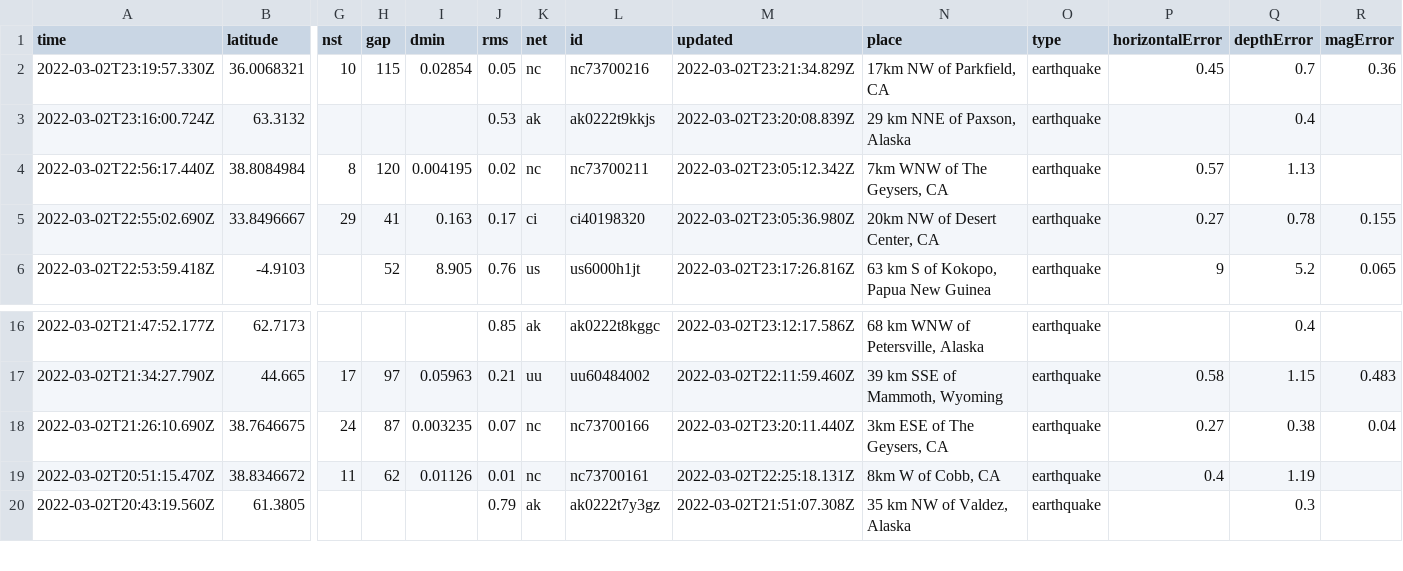
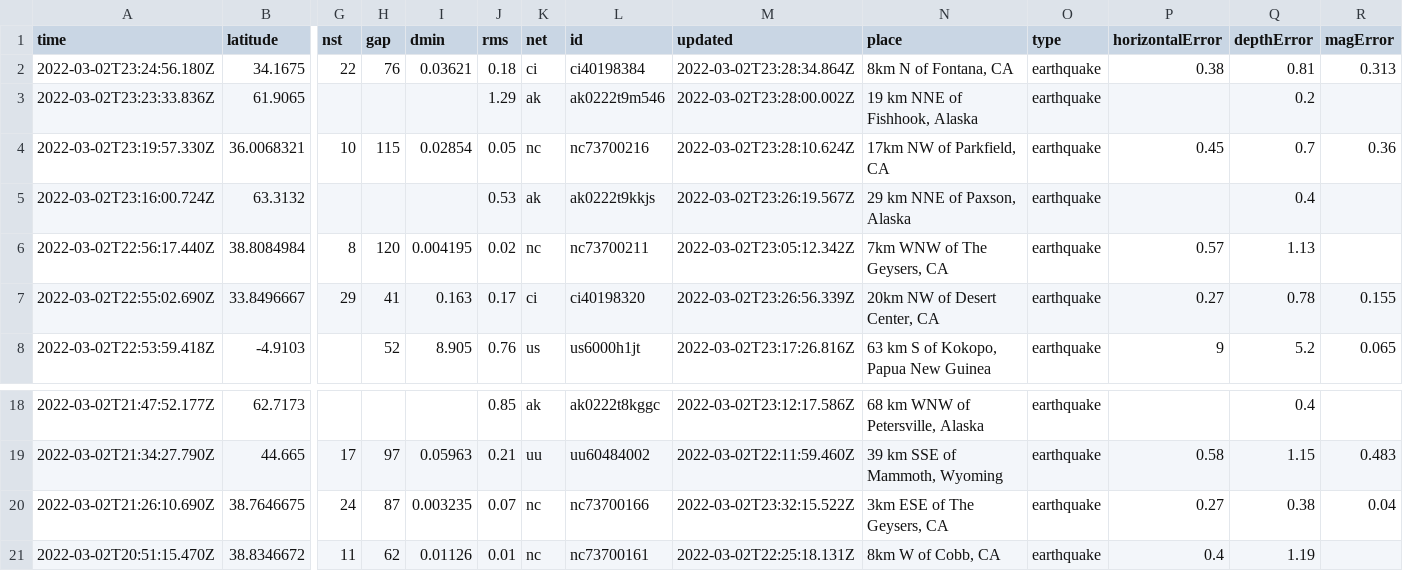
Before and after one commit to aadittambe/actions-pipeline, a CSV file: usgs_current.csv, drawn as a sheet; only a part is shown, gaps mark what is left out; the shorter side is filled out with more unchanged rows; addresses are those after the commit; rows hold the shown columns only; the diff names each change by its address in the sheet, - before the commit and + after, or states it on an @@ line.

```diff
--- a/usgs_current.csv
+++ b/usgs_current.csv
+row 2: 2022-03-02T23:24:56.180Z | 34.1675 | 22 | 76 | 0.03621 | 0.18 | ci | ci40198384 | 2022-03-02T23:28:34.864Z | 8km N of Fontana, CA | earthquake | 0.38 | 0.81 | 0.313
+row 3: 2022-03-02T23:23:33.836Z | 61.9065 |  |  |  | 1.29 | ak | ak0222t9m546 | 2022-03-02T23:28:00.002Z | 19 km NNE of Fishhook, Alaska | earthquake |  | 0.2
-M4 (updated): 2022-03-02T23:21:34.829Z
+M4 (updated): 2022-03-02T23:28:10.624Z
-M5 (updated): 2022-03-02T23:20:08.839Z
+M5 (updated): 2022-03-02T23:26:19.567Z
-M7 (updated): 2022-03-02T23:05:36.980Z
+M7 (updated): 2022-03-02T23:26:56.339Z
-M20 (updated): 2022-03-02T23:20:11.440Z
+M20 (updated): 2022-03-02T23:32:15.522Z
```
Also changed, not shown: usgs_main.csv.
